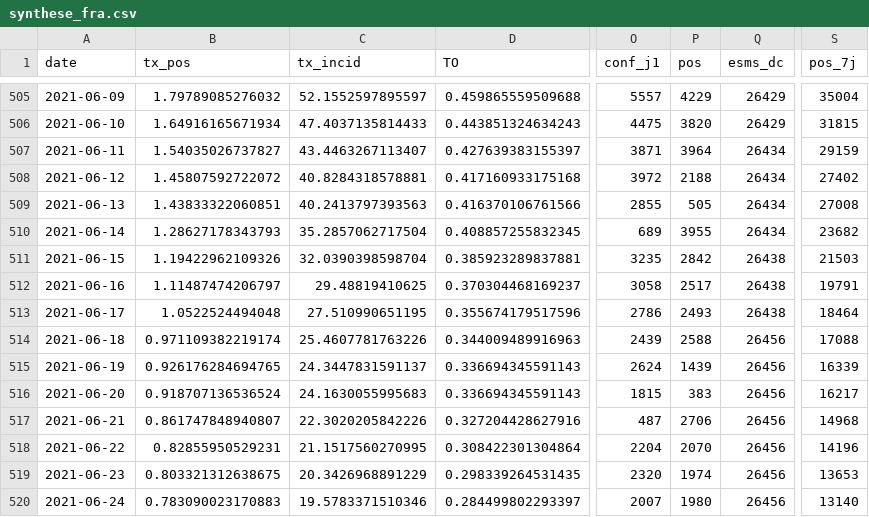
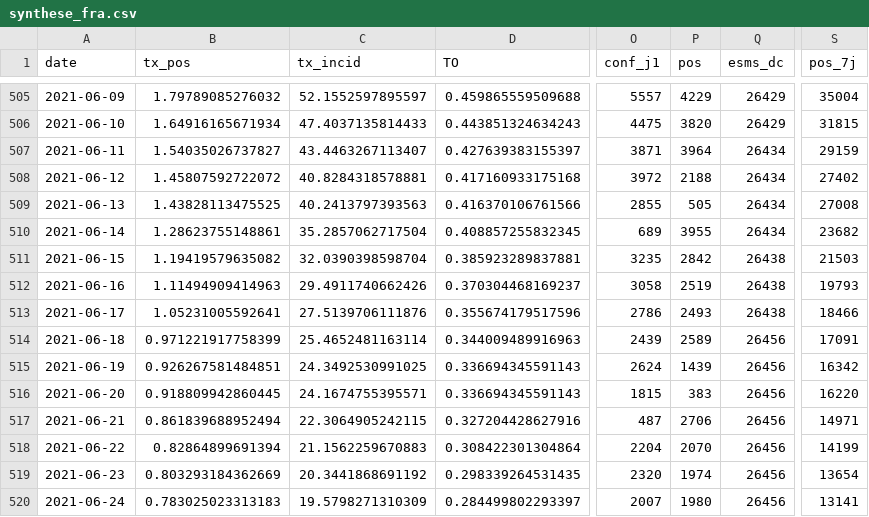
Before and after one commit to etalab/data-covid19-dashboard-widgets, a CSV file: files_previous/synthese_fra.csv, drawn as a sheet; only a part is shown, gaps mark what is left out; the diff covers the shown part only; the diff names each change by its address in the sheet, - before the commit and + after, or states it on an @@ line.

Commit message:
New data at 2021-07-07T19:39:22Z [skip ci]

```diff
--- a/files_previous/synthese_fra.csv
+++ b/files_previous/synthese_fra.csv
-B509 (tx_pos): 1.43833322060851
+B509 (tx_pos): 1.43828113475525
-B510 (tx_pos): 1.28627178343793
+B510 (tx_pos): 1.28623755148861
-B511 (tx_pos): 1.19422962109326
+B511 (tx_pos): 1.19419579635082
-B512 (tx_pos): 1.11487474206797
+B512 (tx_pos): 1.11494909414963
-C512 (tx_incid): 29.48819410625
+C512 (tx_incid): 29.4911740662426
-P512 (pos): 2517
+P512 (pos): 2519
-S512 (pos_7j): 19791
+S512 (pos_7j): 19793
-B513 (tx_pos): 1.0522524494048
+B513 (tx_pos): 1.05231005592641
-C513 (tx_incid): 27.510990651195
+C513 (tx_incid): 27.5139706111876
-S513 (pos_7j): 18464
+S513 (pos_7j): 18466
-B514 (tx_pos): 0.971109382219174
+B514 (tx_pos): 0.971221917758399
-C514 (tx_incid): 25.4607781763226
+C514 (tx_incid): 25.4652481163114
-P514 (pos): 2588
+P514 (pos): 2589
-S514 (pos_7j): 17088
+S514 (pos_7j): 17091
-B515 (tx_pos): 0.926176284694765
+B515 (tx_pos): 0.926267581484851
-C515 (tx_incid): 24.3447831591137
+C515 (tx_incid): 24.3492530991025
-S515 (pos_7j): 16339
+S515 (pos_7j): 16342
-B516 (tx_pos): 0.918707136536524
+B516 (tx_pos): 0.918809942860445
-C516 (tx_incid): 24.1630055995683
+C516 (tx_incid): 24.1674755395571
-S516 (pos_7j): 16217
+S516 (pos_7j): 16220
-B517 (tx_pos): 0.861747848940807
+B517 (tx_pos): 0.861839688952494
-C517 (tx_incid): 22.3020205842226
+C517 (tx_incid): 22.3064905242115
-S517 (pos_7j): 14968
+S517 (pos_7j): 14971
-B518 (tx_pos): 0.82855950529231
+B518 (tx_pos): 0.82864899691394
-C518 (tx_incid): 21.1517560270995
+C518 (tx_incid): 21.1562259670883
-S518 (pos_7j): 14196
+S518 (pos_7j): 14199
-B519 (tx_pos): 0.803321312638675
+B519 (tx_pos): 0.803293184362669
-C519 (tx_incid): 20.3426968891229
+C519 (tx_incid): 20.3441868691192
-S519 (pos_7j): 13653
+S519 (pos_7j): 13654
-B520 (tx_pos): 0.783090023170883
+B520 (tx_pos): 0.783025023313183
-C520 (tx_incid): 19.5783371510346
+C520 (tx_incid): 19.5798271310309
-S520 (pos_7j): 13140
+S520 (pos_7j): 13141
```
Also changed, not shown: 1 added row and 38 edited cells elsewhere in this file, 26 other files.
